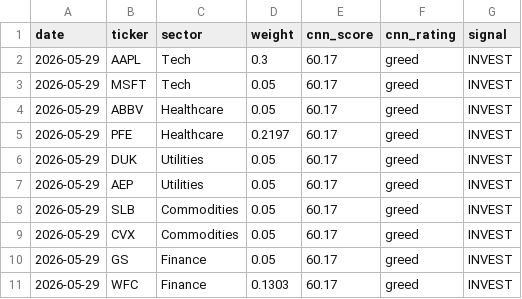
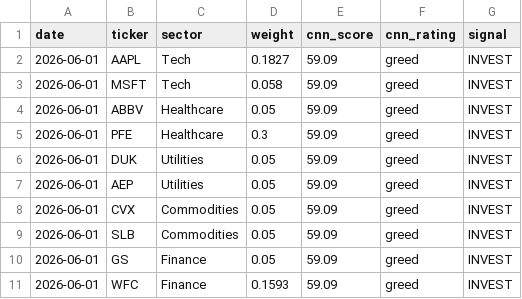
Before and after one commit to JAIDEEP-TRIP/portfolio-optimization, a CSV file: outputs/todays_allocation.csv, drawn as a sheet.

```diff
--- a/outputs/todays_allocation.csv
+++ b/outputs/todays_allocation.csv
@@ -1,11 +1,11 @@
 date,ticker,sector,weight,cnn_score,cnn_rating,signal
-2026-05-29,AAPL,Tech,0.3,60.17,greed,INVEST
-2026-05-29,MSFT,Tech,0.05,60.17,greed,INVEST
-2026-05-29,ABBV,Healthcare,0.05,60.17,greed,INVEST
-2026-05-29,PFE,Healthcare,0.2197,60.17,greed,INVEST
-2026-05-29,DUK,Utilities,0.05,60.17,greed,INVEST
-2026-05-29,AEP,Utilities,0.05,60.17,greed,INVEST
-2026-05-29,SLB,Commodities,0.05,60.17,greed,INVEST
-2026-05-29,CVX,Commodities,0.05,60.17,greed,INVEST
-2026-05-29,GS,Finance,0.05,60.17,greed,INVEST
-2026-05-29,WFC,Finance,0.1303,60.17,greed,INVEST
+2026-06-01,AAPL,Tech,0.1827,59.09,greed,INVEST
+2026-06-01,MSFT,Tech,0.058,59.09,greed,INVEST
+2026-06-01,ABBV,Healthcare,0.05,59.09,greed,INVEST
+2026-06-01,PFE,Healthcare,0.3,59.09,greed,INVEST
+2026-06-01,DUK,Utilities,0.05,59.09,greed,INVEST
+2026-06-01,AEP,Utilities,0.05,59.09,greed,INVEST
+2026-06-01,CVX,Commodities,0.05,59.09,greed,INVEST
+2026-06-01,SLB,Commodities,0.05,59.09,greed,INVEST
+2026-06-01,GS,Finance,0.05,59.09,greed,INVEST
+2026-06-01,WFC,Finance,0.1593,59.09,greed,INVEST
```
Also changed, not shown: outputs/portfolio_values.csv, outputs/summary.csv, 5 other files.
